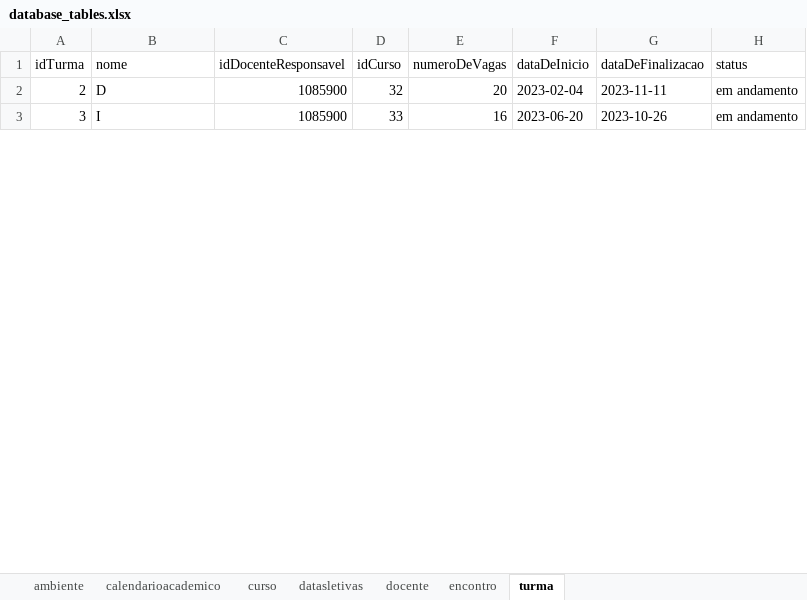
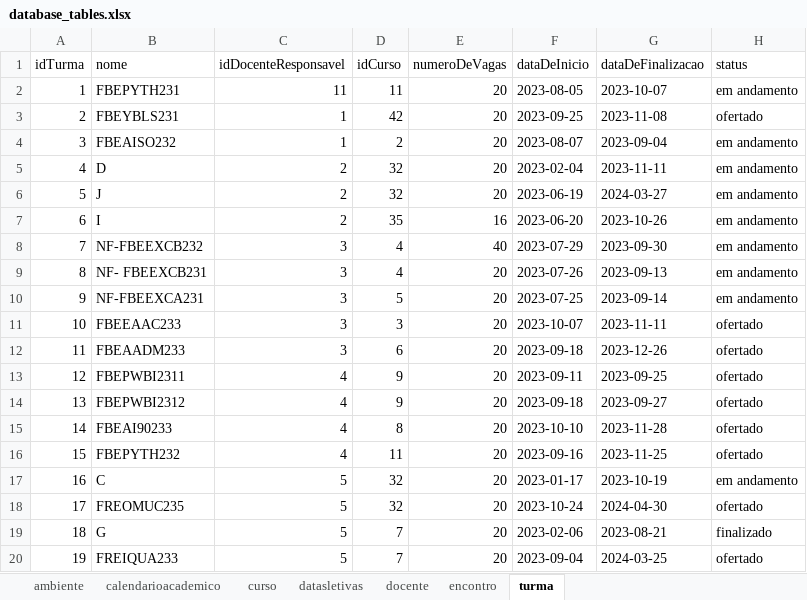
Before and after one commit to vinnydsstos/sistemas-SGFIC, an Excel workbook: Reports/database_tables.xlsx, sheet turma, drawn as a sheet; only a part is shown; values as stored, in another font and other column widths than the file's, no borders; addresses are those after the commit; the diff covers the shown part only; the diff names each change by its address in the sheet, - before the commit and + after, or states it on an @@ line.

```diff
--- a/Reports/database_tables.xlsx (sheet turma)
+++ b/Reports/database_tables.xlsx (sheet turma)
+row 2: 1 | FBEPYTH231 | 11 | 11 | 20 | 2023-08-05 | 2023-10-07 | em andamento
+row 3: 2 | FBEYBLS231 | 1 | 42 | 20 | 2023-09-25 | 2023-11-08 | ofertado
+row 4: 3 | FBEAISO232 | 1 | 2 | 20 | 2023-08-07 | 2023-09-04 | em andamento
@@ column A (idTurma) renumbered between rows 5 and 48 @@
-C5 (idDocenteResponsavel): 1085900
+C5 (idDocenteResponsavel): 2
+row 6: 5 | J | 2 | 32 | 20 | 2023-06-19 | 2024-03-27 | em andamento
-C7 (idDocenteResponsavel): 1085900
+C7 (idDocenteResponsavel): 2
-D7 (idCurso): 33
+D7 (idCurso): 35
+row 8: 7 | NF-FBEEXCB232 | 3 | 4 | 40 | 2023-07-29 | 2023-09-30 | em andamento
+row 9: 8 | NF- FBEEXCB231 | 3 | 4 | 20 | 2023-07-26 | 2023-09-13 | em andamento
+row 10: 9 | NF-FBEEXCA231 | 3 | 5 | 20 | 2023-07-25 | 2023-09-14 | em andamento
+row 11: 10 | FBEEAAC233 | 3 | 3 | 20 | 2023-10-07 | 2023-11-11 | ofertado
+row 12: 11 | FBEAADM233 | 3 | 6 | 20 | 2023-09-18 | 2023-12-26 | ofertado
+row 13: 12 | FBEPWBI2311 | 4 | 9 | 20 | 2023-09-11 | 2023-09-25 | ofertado
+row 14: 13 | FBEPWBI2312 | 4 | 9 | 20 | 2023-09-18 | 2023-09-27 | ofertado
+row 15: 14 | FBEAI90233 | 4 | 8 | 20 | 2023-10-10 | 2023-11-28 | ofertado
+row 16: 15 | FBEPYTH232 | 4 | 11 | 20 | 2023-09-16 | 2023-11-25 | ofertado
+row 17: 16 | C | 5 | 32 | 20 | 2023-01-17 | 2023-10-19 | em andamento
+row 18: 17 | FREOMUC235 | 5 | 32 | 20 | 2023-10-24 | 2024-04-30 | ofertado
+row 19: 18 | G | 5 | 7 | 20 | 2023-02-06 | 2023-08-21 | finalizado
+row 20: 19 | FREIQUA233 | 5 | 7 | 20 | 2023-09-04 | 2024-03-25 | ofertado
```
Also changed, not shown: 32 added rows, 3 removed rows and 13 edited cells elsewhere in this sheet, sheet encontro, sheet docente, sheet curso, sheet ambiente, 22 other files.
